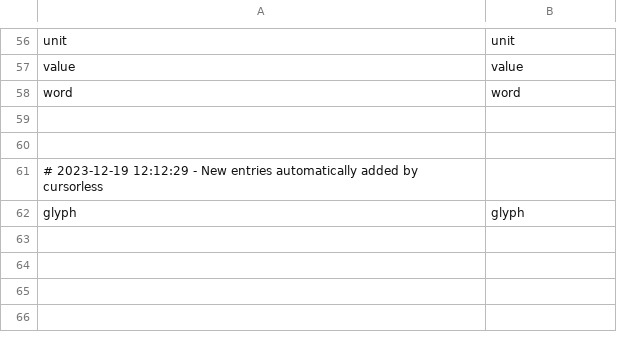
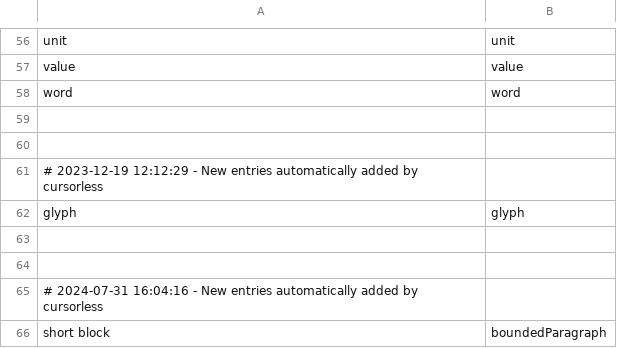
Before and after one commit to C-Loftus/colton_talon, a CSV file: cursorless-settings/modifier_scope_types.csv, drawn as a sheet; only a part is shown, gaps mark what is left out.

```diff
--- a/cursorless-settings/modifier_scope_types.csv
+++ b/cursorless-settings/modifier_scope_types.csv
@@ -62 +62,5 @@ word, word
 glyph, glyph
+
+
+# 2024-07-31 16:04:16 - New entries automatically added by cursorless
+short block, boundedParagraph
```
Also changed, not shown: cursorless-settings/actions.csv, 7 other files.
